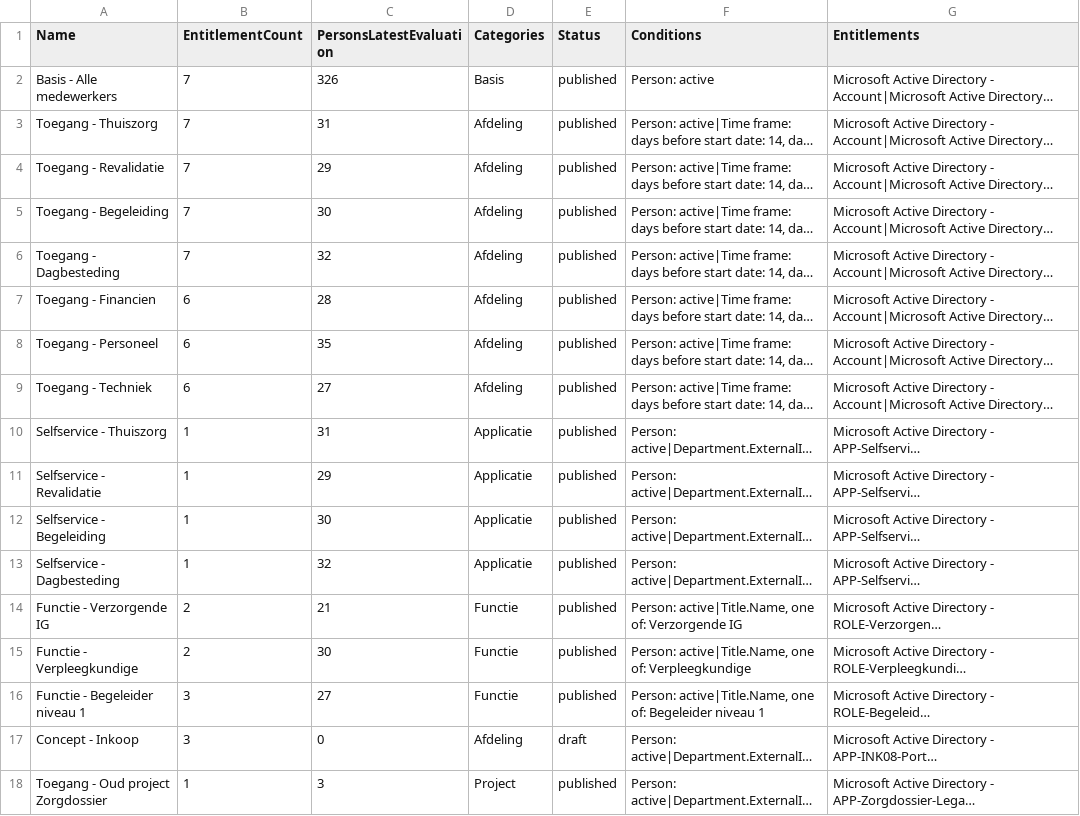
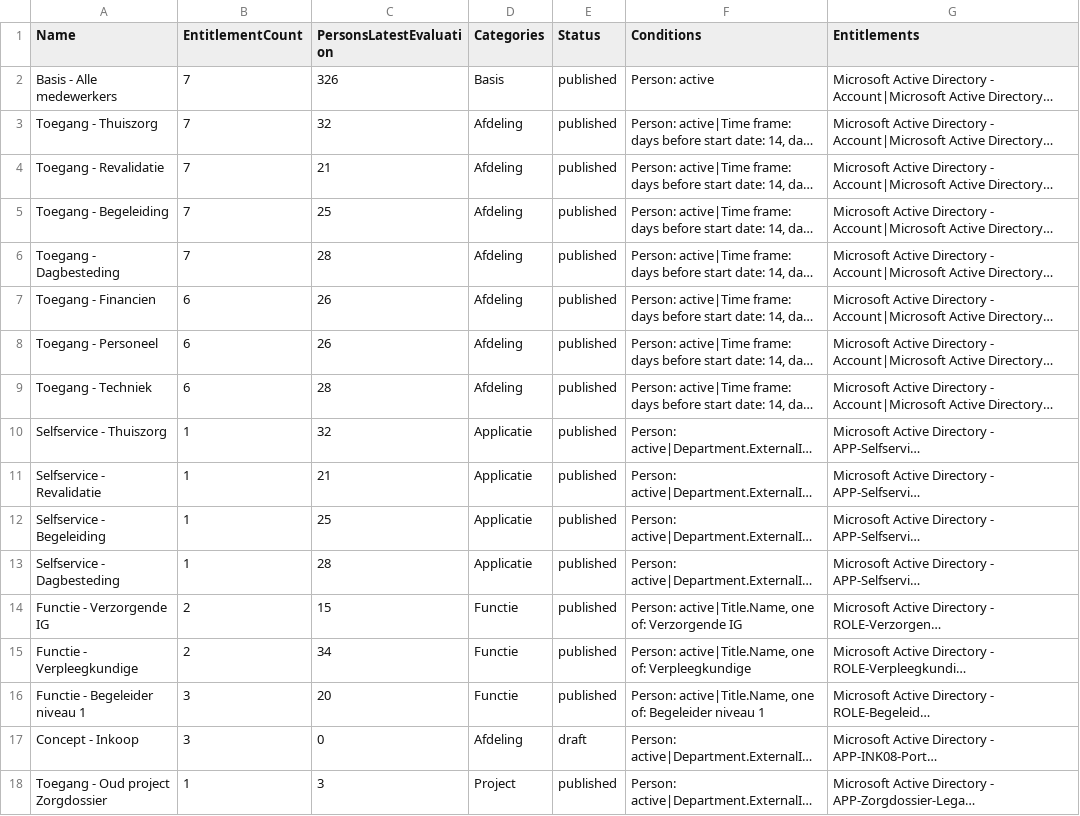
Before and after one commit to arnoutvandervorst/helloid_analytics, a CSV file: demo/rules.csv, drawn as a sheet; long unchanged cells end in …; the diff names each change by its address in the sheet, - before the commit and + after, or states it on an @@ line.

```diff
--- a/demo/rules.csv
+++ b/demo/rules.csv
-C3 (PersonsLatestEvaluation): 31
+C3 (PersonsLatestEvaluation): 32
-C4 (PersonsLatestEvaluation): 29
+C4 (PersonsLatestEvaluation): 21
-C5 (PersonsLatestEvaluation): 30
+C5 (PersonsLatestEvaluation): 25
-C6 (PersonsLatestEvaluation): 32
+C6 (PersonsLatestEvaluation): 28
-C7 (PersonsLatestEvaluation): 28
+C7 (PersonsLatestEvaluation): 26
-C8 (PersonsLatestEvaluation): 35
+C8 (PersonsLatestEvaluation): 26
-C9 (PersonsLatestEvaluation): 27
+C9 (PersonsLatestEvaluation): 28
-C10 (PersonsLatestEvaluation): 31
+C10 (PersonsLatestEvaluation): 32
-C11 (PersonsLatestEvaluation): 29
+C11 (PersonsLatestEvaluation): 21
-C12 (PersonsLatestEvaluation): 30
+C12 (PersonsLatestEvaluation): 25
-C13 (PersonsLatestEvaluation): 32
+C13 (PersonsLatestEvaluation): 28
-C14 (PersonsLatestEvaluation): 21
+C14 (PersonsLatestEvaluation): 15
-C15 (PersonsLatestEvaluation): 30
+C15 (PersonsLatestEvaluation): 34
-C16 (PersonsLatestEvaluation): 27
+C16 (PersonsLatestEvaluation): 20
```
Also changed, not shown: 15 other files.
